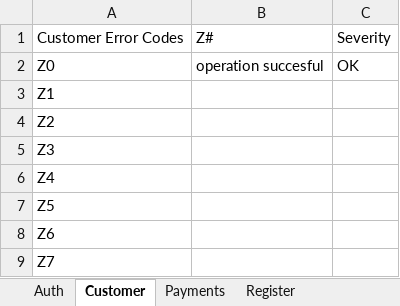
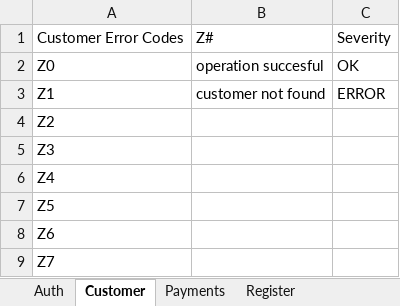
Before and after one commit to WeeeBuch/CtrlPay, an Excel workbook: ErrorCodes.xlsx, sheet Customer, drawn as a sheet; values as stored, in another font and other column widths than the file's, no borders; conditional formats not drawn; the diff names each change by its address in the sheet, - before the commit and + after, or states it on an @@ line.

Commit message:
Updates error code definitions
Refreshes the error code spreadsheet to reflect changes and additions in customer management functionalities.

```diff
--- a/ErrorCodes.xlsx (sheet Customer)
+++ b/ErrorCodes.xlsx (sheet Customer)
-B3: (empty)
+B3: customer not found
-C3: (empty)
+C3: ERROR
```
